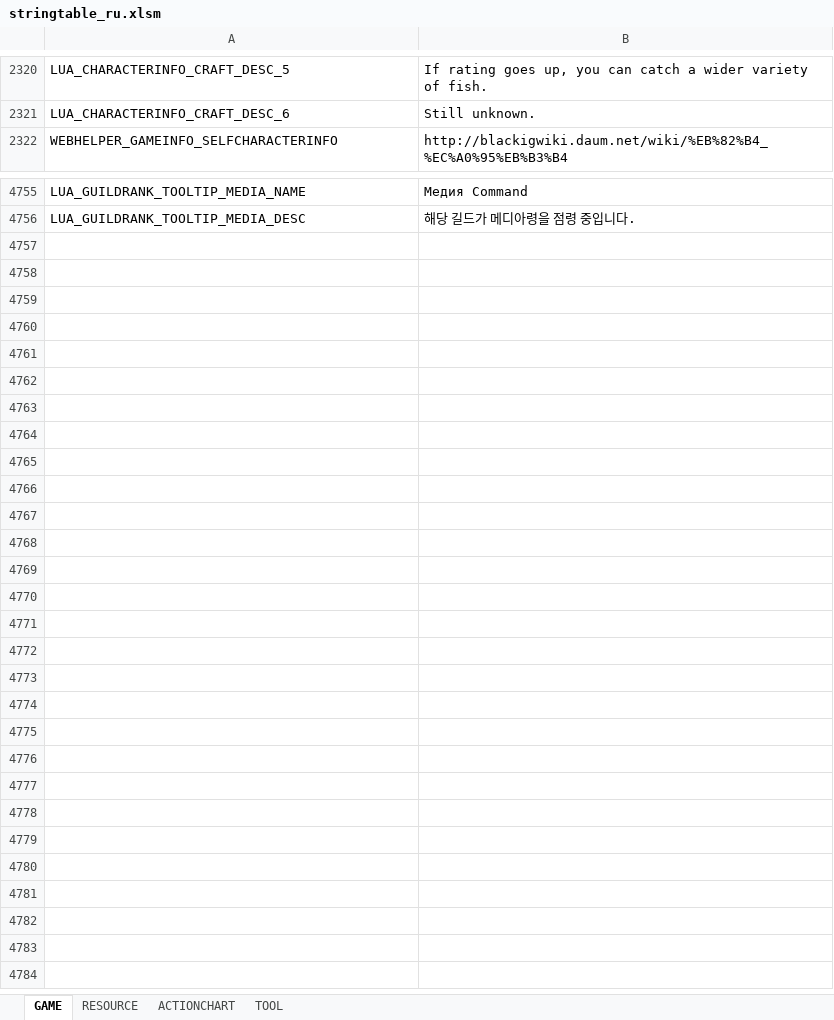
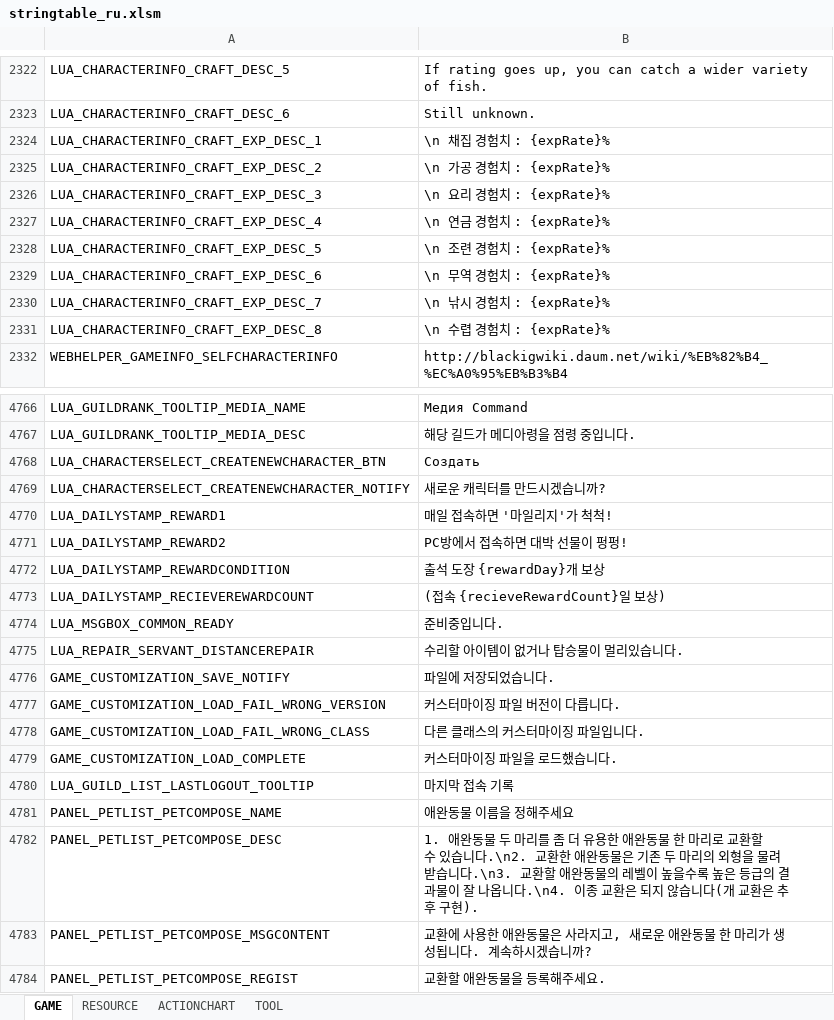
Before and after one commit to Lykii22/BDORUS, an Excel workbook: stringtable/ru/stringtable_ru.xlsm, sheet GAME, drawn as a sheet; only a part is shown, gaps mark what is left out; values as stored, in another font and other column widths than the file's, no borders; the diff covers the shown part only; the diff names each change by its address in the sheet, - before the commit and + after, or states it on an @@ line.

```diff
--- a/stringtable/ru/stringtable_ru.xlsm (sheet GAME)
+++ b/stringtable/ru/stringtable_ru.xlsm (sheet GAME)
+row 2324: LUA_CHARACTERINFO_CRAFT_EXP_DESC_1 | \n 채집 경험치 : {expRate}%
+row 2325: LUA_CHARACTERINFO_CRAFT_EXP_DESC_2 | \n 가공 경험치 : {expRate}%
+row 2326: LUA_CHARACTERINFO_CRAFT_EXP_DESC_3 | \n 요리 경험치 : {expRate}%
+row 2327: LUA_CHARACTERINFO_CRAFT_EXP_DESC_4 | \n 연금 경험치 : {expRate}%
+row 2328: LUA_CHARACTERINFO_CRAFT_EXP_DESC_5 | \n 조련 경험치 : {expRate}%
+row 2329: LUA_CHARACTERINFO_CRAFT_EXP_DESC_6 | \n 무역 경험치 : {expRate}%
+row 2330: LUA_CHARACTERINFO_CRAFT_EXP_DESC_7 | \n 낚시 경험치 : {expRate}%
+row 2331: LUA_CHARACTERINFO_CRAFT_EXP_DESC_8 | \n 수렵 경험치 : {expRate}%
+row 4768: LUA_CHARACTERSELECT_CREATENEWCHARACTER_BTN | Создать
+row 4769: LUA_CHARACTERSELECT_CREATENEWCHARACTER_NOTIFY | 새로운 캐릭터를 만드시겠습니까?
+row 4770: LUA_DAILYSTAMP_REWARD1 | 매일 접속하면 '마일리지'가 척척!
+row 4771: LUA_DAILYSTAMP_REWARD2 | PC방에서 접속하면 대박 선물이 펑펑!
+row 4772: LUA_DAILYSTAMP_REWARDCONDITION | 출석 도장 {rewardDay}개 보상
+row 4773: LUA_DAILYSTAMP_RECIEVEREWARDCOUNT | (접속 {recieveRewardCount}일 보상)
+row 4774: LUA_MSGBOX_COMMON_READY | 준비중입니다.
+row 4775: LUA_REPAIR_SERVANT_DISTANCEREPAIR | 수리할 아이템이 없거나 탑승물이 멀리있습니다.
+row 4776: GAME_CUSTOMIZATION_SAVE_NOTIFY | 파일에 저장되었습니다.
+row 4777: GAME_CUSTOMIZATION_LOAD_FAIL_WRONG_VERSION | 커스터마이징 파일 버전이 다릅니다.
+row 4778: GAME_CUSTOMIZATION_LOAD_FAIL_WRONG_CLASS | 다른 클래스의 커스터마이징 파일입니다.
+row 4779: GAME_CUSTOMIZATION_LOAD_COMPLETE | 커스터마이징 파일을 로드했습니다.
+row 4780: LUA_GUILD_LIST_LASTLOGOUT_TOOLTIP | 마지막 접속 기록
+row 4781: PANEL_PETLIST_PETCOMPOSE_NAME | 애완동물 이름을 정해주세요
+row 4782: PANEL_PETLIST_PETCOMPOSE_DESC | 1. 애완동물 두 마리를 좀 더 유용한 애완동물 한 마리로 교환할 수 있습니다.\n2. 교환한 애완동물은 기존 두 마리의 외형을 물려받습니다.\n3. 교환할 애완동물의 레벨이 높을수록 높은 등급의 결과물이 잘 나옵니다.\n4. 이종 교환은 되지 않습니다(개 교환은 추후 구현).
+row 4783: PANEL_PETLIST_PETCOMPOSE_MSGCONTENT | 교환에 사용한 애완동물은 사라지고, 새로운 애완동물 한 마리가 생성됩니다. 계속하시겠습니까?
+row 4784: PANEL_PETLIST_PETCOMPOSE_REGIST | 교환할 애완동물을 등록해주세요.
```
Also changed, not shown: 3 added rows and 10 edited cells elsewhere in this sheet, sheet RESOURCE, sheet TOOL, stringtable/ru/stringtable_cutscene_ru.xlsm, stringtable/ru/symbolnostringtable_ru.xlsm, 4 other files.
